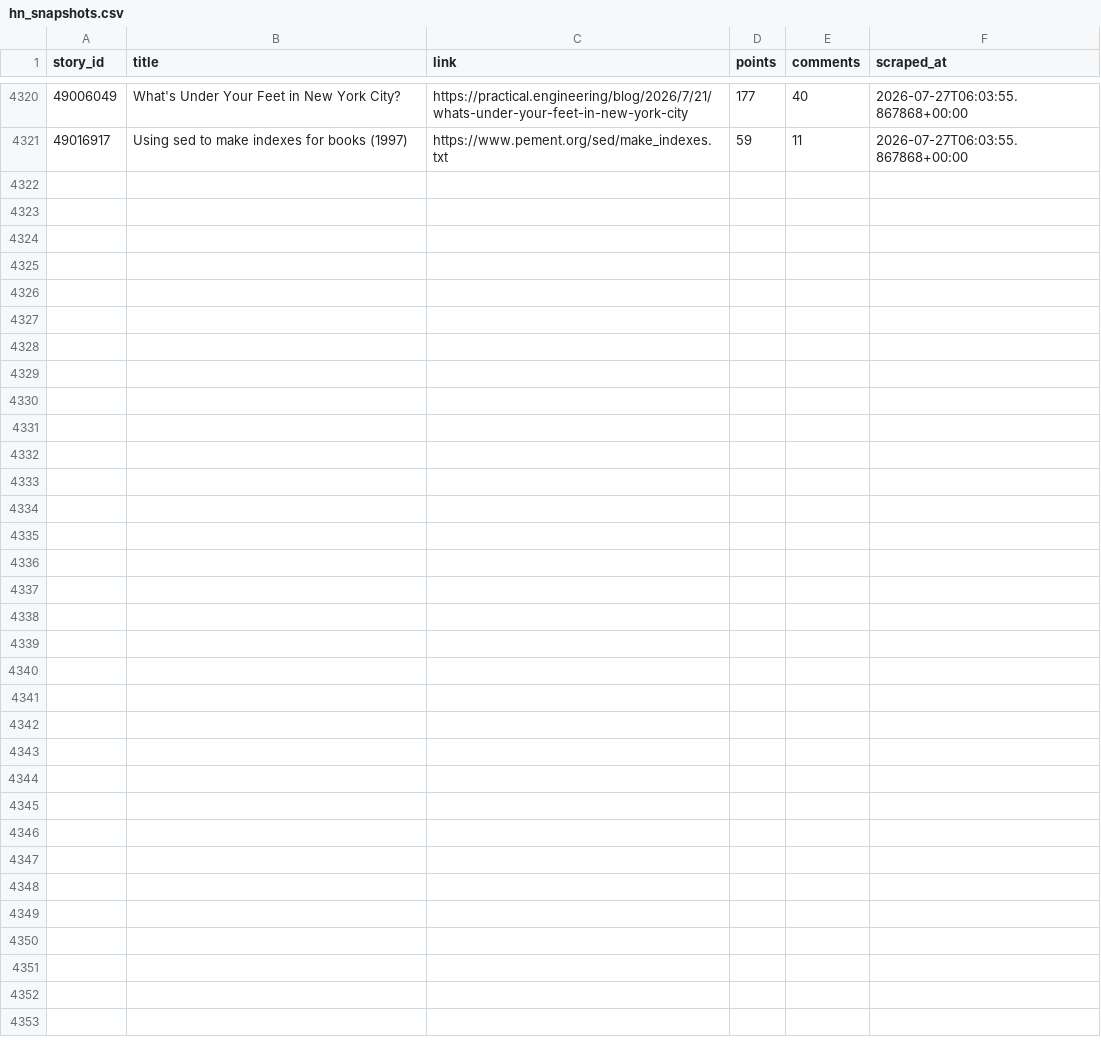
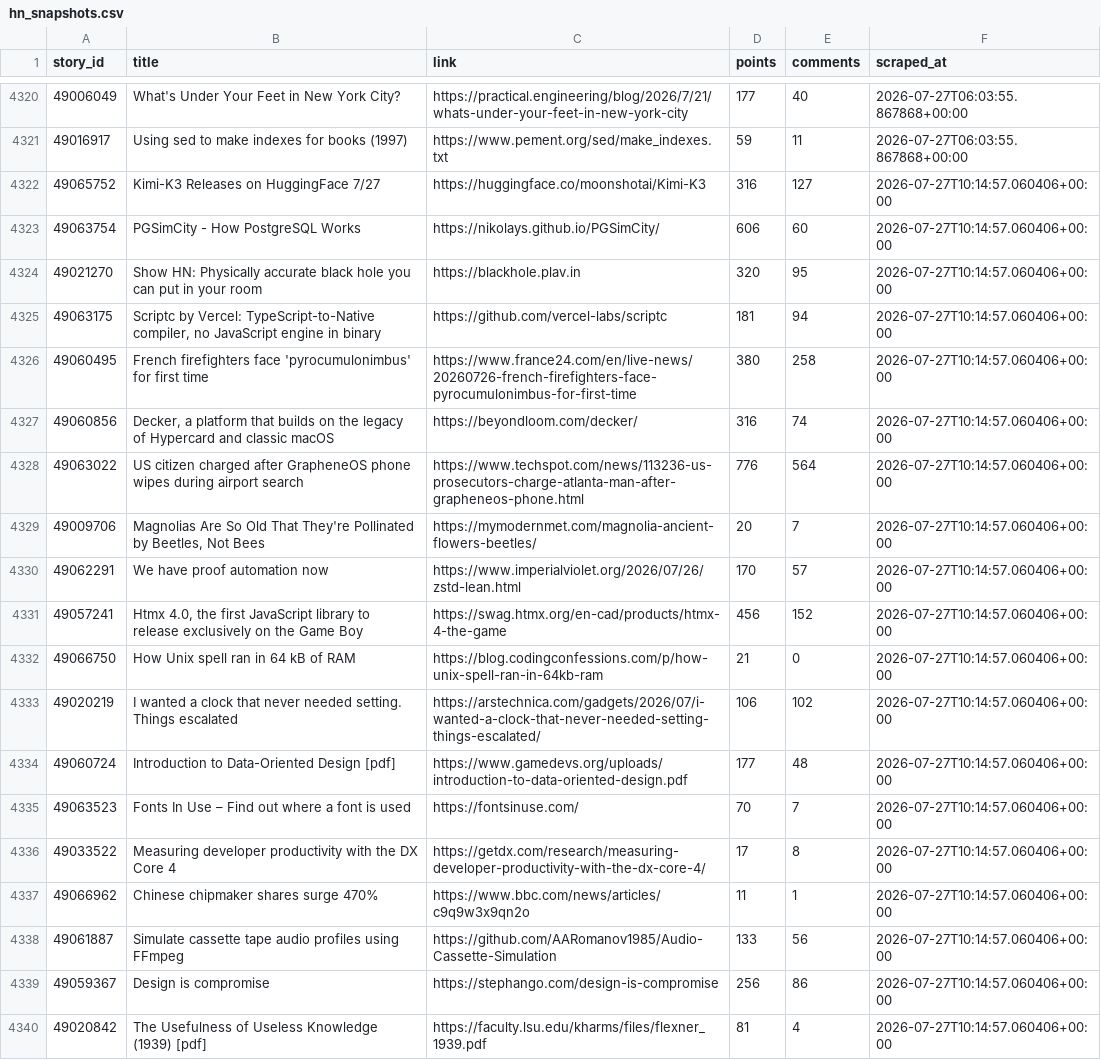
Before and after one commit to Gkaushik273/hn-trend-tracker, a CSV file: data/hn_snapshots.csv, drawn as a sheet; only a part is shown, gaps mark what is left out; the diff covers the shown part only; the diff names each change by its address in the sheet, - before the commit and + after, or states it on an @@ line.

Commit message:
Automated scrape Mon Jul 27 10:14:57 UTC 2026

```diff
--- a/data/hn_snapshots.csv
+++ b/data/hn_snapshots.csv
+row 4322: 49065752 | Kimi-K3 Releases on HuggingFace 7/27 | https://huggingface.co/moonshotai/Kimi-K3 | 316 | 127 | 2026-07-27T10:14:57.060406+00:00
+row 4323: 49063754 | PGSimCity - How PostgreSQL Works | https://nikolays.github.io/PGSimCity/ | 606 | 60 | 2026-07-27T10:14:57.060406+00:00
+row 4324: 49021270 | Show HN: Physically accurate black hole you can put in your room | https://blackhole.plav.in | 320 | 95 | 2026-07-27T10:14:57.060406+00:00
+row 4325: 49063175 | Scriptc by Vercel: TypeScript-to-Native compiler, no JavaScript engine in binary | https://github.com/vercel-labs/scriptc | 181 | 94 | 2026-07-27T10:14:57.060406+00:00
+row 4326: 49060495 | French firefighters face 'pyrocumulonimbus' for first time | https://www.france24.com/en/live-news/20260726-french-firefighters-face-pyrocumulonimbus-for-first-time | 380 | 258 | 2026-07-27T10:14:57.060406+00:00
+row 4327: 49060856 | Decker, a platform that builds on the legacy of Hypercard and classic macOS | https://beyondloom.com/decker/ | 316 | 74 | 2026-07-27T10:14:57.060406+00:00
+row 4328: 49063022 | US citizen charged after GrapheneOS phone wipes during airport search | https://www.techspot.com/news/113236-us-prosecutors-charge-atlanta-man-after-grapheneos-phone.html | 776 | 564 | 2026-07-27T10:14:57.060406+00:00
+row 4329: 49009706 | Magnolias Are So Old That They're Pollinated by Beetles, Not Bees | https://mymodernmet.com/magnolia-ancient-flowers-beetles/ | 20 | 7 | 2026-07-27T10:14:57.060406+00:00
+row 4330: 49062291 | We have proof automation now | https://www.imperialviolet.org/2026/07/26/zstd-lean.html | 170 | 57 | 2026-07-27T10:14:57.060406+00:00
+row 4331: 49057241 | Htmx 4.0, the first JavaScript library to release exclusively on the Game Boy | https://swag.htmx.org/en-cad/products/htmx-4-the-game | 456 | 152 | 2026-07-27T10:14:57.060406+00:00
+row 4332: 49066750 | How Unix spell ran in 64 kB of RAM | https://blog.codingconfessions.com/p/how-unix-spell-ran-in-64kb-ram | 21 | 0 | 2026-07-27T10:14:57.060406+00:00
+row 4333: 49020219 | I wanted a clock that never needed setting. Things escalated | https://arstechnica.com/gadgets/2026/07/i-wanted-a-clock-that-never-needed-setting-things-escalated/ | 106 | 102 | 2026-07-27T10:14:57.060406+00:00
+row 4334: 49060724 | Introduction to Data-Oriented Design [pdf] | https://www.gamedevs.org/uploads/introduction-to-data-oriented-design.pdf | 177 | 48 | 2026-07-27T10:14:57.060406+00:00
+row 4335: 49063523 | Fonts In Use – Find out where a font is used | https://fontsinuse.com/ | 70 | 7 | 2026-07-27T10:14:57.060406+00:00
+row 4336: 49033522 | Measuring developer productivity with the DX Core 4 | https://getdx.com/research/measuring-developer-productivity-with-the-dx-core-4/ | 17 | 8 | 2026-07-27T10:14:57.060406+00:00
+row 4337: 49066962 | Chinese chipmaker shares surge 470% | https://www.bbc.com/news/articles/c9q9w3x9qn2o | 11 | 1 | 2026-07-27T10:14:57.060406+00:00
+row 4338: 49061887 | Simulate cassette tape audio profiles using FFmpeg | https://github.com/AARomanov1985/Audio-Cassette-Simulation | 133 | 56 | 2026-07-27T10:14:57.060406+00:00
+row 4339: 49059367 | Design is compromise | https://stephango.com/design-is-compromise | 256 | 86 | 2026-07-27T10:14:57.060406+00:00
+row 4340: 49020842 | The Usefulness of Useless Knowledge (1939) [pdf] | https://faculty.lsu.edu/kharms/files/flexner_1939.pdf | 81 | 4 | 2026-07-27T10:14:57.060406+00:00
```
Also changed, not shown: 11 added rows elsewhere in this file.
